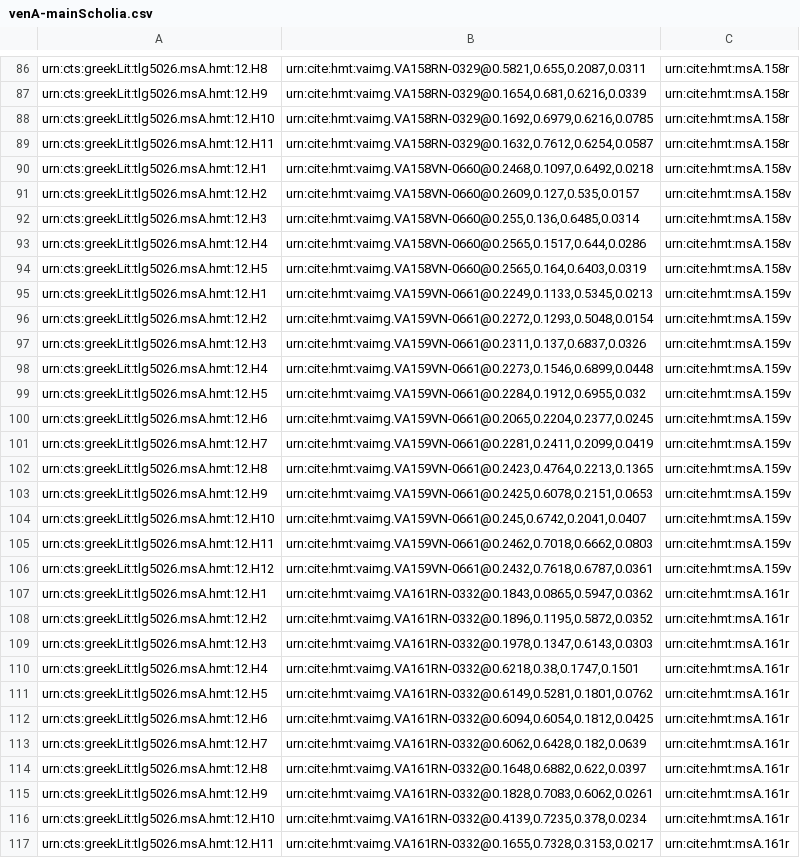
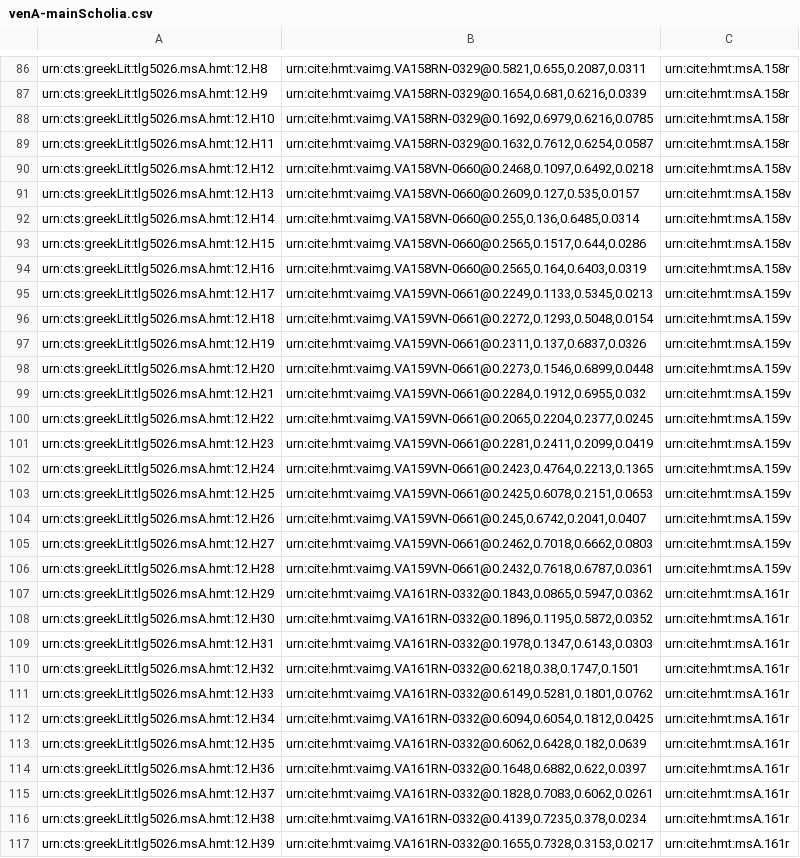
Before and after one commit to hmteditors/alums1, a CSV file: hmt-12/collections/venA-mainScholia.csv, drawn as a sheet; only a part is shown, gaps mark what is left out; the diff covers the shown part only; the diff names each change by its address in the sheet, - before the commit and + after, or states it on an @@ line.

Commit message:
Update venA-mainScholia.csv
fixed duplicate identifiers

```diff
--- a/hmt-12/collections/venA-mainScholia.csv
+++ b/hmt-12/collections/venA-mainScholia.csv
-A90: urn:cts:greekLit:tlg5026.msA.hmt:12.H1
+A90: urn:cts:greekLit:tlg5026.msA.hmt:12.H12
-A91: urn:cts:greekLit:tlg5026.msA.hmt:12.H2
+A91: urn:cts:greekLit:tlg5026.msA.hmt:12.H13
-A92: urn:cts:greekLit:tlg5026.msA.hmt:12.H3
+A92: urn:cts:greekLit:tlg5026.msA.hmt:12.H14
-A93: urn:cts:greekLit:tlg5026.msA.hmt:12.H4
+A93: urn:cts:greekLit:tlg5026.msA.hmt:12.H15
-A94: urn:cts:greekLit:tlg5026.msA.hmt:12.H5
+A94: urn:cts:greekLit:tlg5026.msA.hmt:12.H16
-A95: urn:cts:greekLit:tlg5026.msA.hmt:12.H1
+A95: urn:cts:greekLit:tlg5026.msA.hmt:12.H17
-A96: urn:cts:greekLit:tlg5026.msA.hmt:12.H2
+A96: urn:cts:greekLit:tlg5026.msA.hmt:12.H18
-A97: urn:cts:greekLit:tlg5026.msA.hmt:12.H3
+A97: urn:cts:greekLit:tlg5026.msA.hmt:12.H19
-A98: urn:cts:greekLit:tlg5026.msA.hmt:12.H4
+A98: urn:cts:greekLit:tlg5026.msA.hmt:12.H20
-A99: urn:cts:greekLit:tlg5026.msA.hmt:12.H5
+A99: urn:cts:greekLit:tlg5026.msA.hmt:12.H21
-A100: urn:cts:greekLit:tlg5026.msA.hmt:12.H6
+A100: urn:cts:greekLit:tlg5026.msA.hmt:12.H22
-A101: urn:cts:greekLit:tlg5026.msA.hmt:12.H7
+A101: urn:cts:greekLit:tlg5026.msA.hmt:12.H23
-A102: urn:cts:greekLit:tlg5026.msA.hmt:12.H8
+A102: urn:cts:greekLit:tlg5026.msA.hmt:12.H24
-A103: urn:cts:greekLit:tlg5026.msA.hmt:12.H9
+A103: urn:cts:greekLit:tlg5026.msA.hmt:12.H25
-A104: urn:cts:greekLit:tlg5026.msA.hmt:12.H10
+A104: urn:cts:greekLit:tlg5026.msA.hmt:12.H26
-A105: urn:cts:greekLit:tlg5026.msA.hmt:12.H11
+A105: urn:cts:greekLit:tlg5026.msA.hmt:12.H27
-A106: urn:cts:greekLit:tlg5026.msA.hmt:12.H12
+A106: urn:cts:greekLit:tlg5026.msA.hmt:12.H28
-A107: urn:cts:greekLit:tlg5026.msA.hmt:12.H1
+A107: urn:cts:greekLit:tlg5026.msA.hmt:12.H29
-A108: urn:cts:greekLit:tlg5026.msA.hmt:12.H2
+A108: urn:cts:greekLit:tlg5026.msA.hmt:12.H30
-A109: urn:cts:greekLit:tlg5026.msA.hmt:12.H3
+A109: urn:cts:greekLit:tlg5026.msA.hmt:12.H31
-A110: urn:cts:greekLit:tlg5026.msA.hmt:12.H4
+A110: urn:cts:greekLit:tlg5026.msA.hmt:12.H32
-A111: urn:cts:greekLit:tlg5026.msA.hmt:12.H5
+A111: urn:cts:greekLit:tlg5026.msA.hmt:12.H33
-A112: urn:cts:greekLit:tlg5026.msA.hmt:12.H6
+A112: urn:cts:greekLit:tlg5026.msA.hmt:12.H34
-A113: urn:cts:greekLit:tlg5026.msA.hmt:12.H7
+A113: urn:cts:greekLit:tlg5026.msA.hmt:12.H35
-A114: urn:cts:greekLit:tlg5026.msA.hmt:12.H8
+A114: urn:cts:greekLit:tlg5026.msA.hmt:12.H36
-A115: urn:cts:greekLit:tlg5026.msA.hmt:12.H9
+A115: urn:cts:greekLit:tlg5026.msA.hmt:12.H37
-A116: urn:cts:greekLit:tlg5026.msA.hmt:12.H10
+A116: urn:cts:greekLit:tlg5026.msA.hmt:12.H38
-A117: urn:cts:greekLit:tlg5026.msA.hmt:12.H11
+A117: urn:cts:greekLit:tlg5026.msA.hmt:12.H39
```
Also changed, not shown: 1 removed row and 1 edited cell elsewhere in this file.
